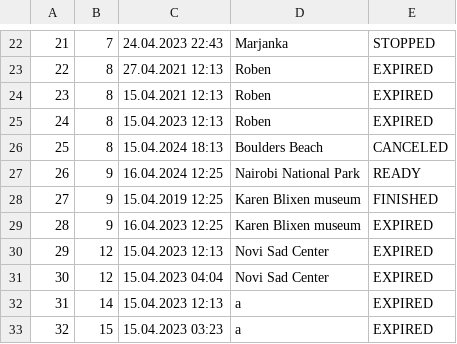
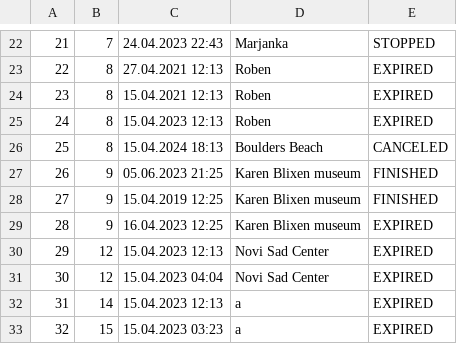
Before and after one commit to KornelijeKiso/DreamTeam, a CSV file: ProjectTourism/ProjectTourism/References/appointments.csv, drawn as a sheet; only a part is shown, gaps mark what is left out.

```diff
--- a/ProjectTourism/ProjectTourism/References/appointments.csv
+++ b/ProjectTourism/ProjectTourism/References/appointments.csv
@@ -26,3 +26,3 @@
 25|8|15.04.2024 18:13|Boulders Beach|CANCELED
-26|9|16.04.2024 12:25|Nairobi National Park|READY
+26|9|05.06.2023 21:25|Karen Blixen museum|FINISHED
 27|9|15.04.2019 12:25|Karen Blixen museum|FINISHED
```
Also changed, not shown: ProjectTourism/ProjectTourism/References/notifications.csv, ProjectTourism/ProjectTourism/References/ticketGrades.csv, 12 other files.
